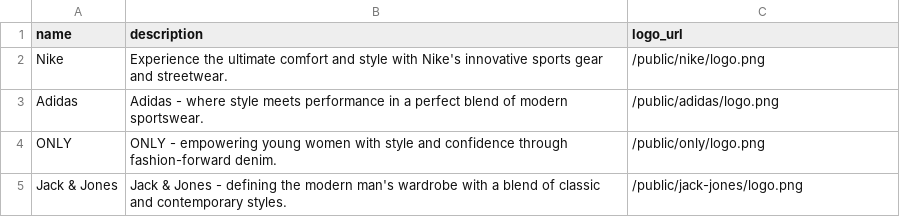
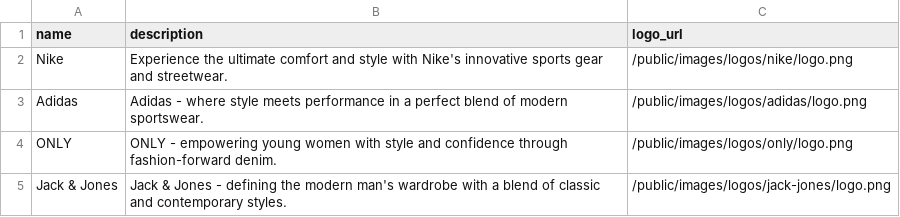
Before and after one commit to Berthje/trendloom-api, a CSV file: storage/data/csv/brands.csv, drawn as a sheet.

Commit message:
Update brand logo URLs in brands.csv

```diff
--- a/storage/data/csv/brands.csv
+++ b/storage/data/csv/brands.csv
@@ -1,5 +1,5 @@
 name;description;logo_url
-Nike;Experience the ultimate comfort and style with Nike's innovative sports gear and streetwear.;/public/nike/logo.png
-Adidas;Adidas - where style meets performance in a perfect blend of modern sportswear.;/public/adidas/logo.png
-ONLY;ONLY - empowering young women with style and confidence through fashion-forward denim.;/public/only/logo.png
-Jack & Jones;Jack & Jones - defining the modern man's wardrobe with a blend of classic and contemporary styles.;/public/jack-jones/logo.png
+Nike;Experience the ultimate comfort and style with Nike's innovative sports gear and streetwear.;/public/images/logos/nike/logo.png
+Adidas;Adidas - where style meets performance in a perfect blend of modern sportswear.;/public/images/logos/adidas/logo.png
+ONLY;ONLY - empowering young women with style and confidence through fashion-forward denim.;/public/images/logos/only/logo.png
+Jack & Jones;Jack & Jones - defining the modern man's wardrobe with a blend of classic and contemporary styles.;/public/images/logos/jack-jones/logo.png
```
